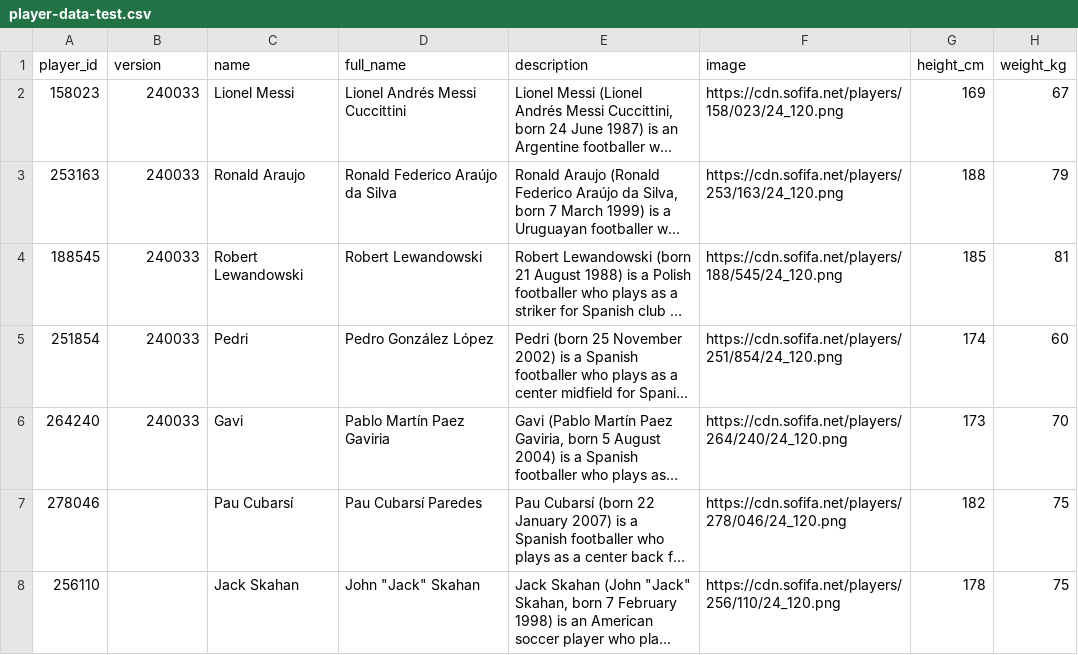
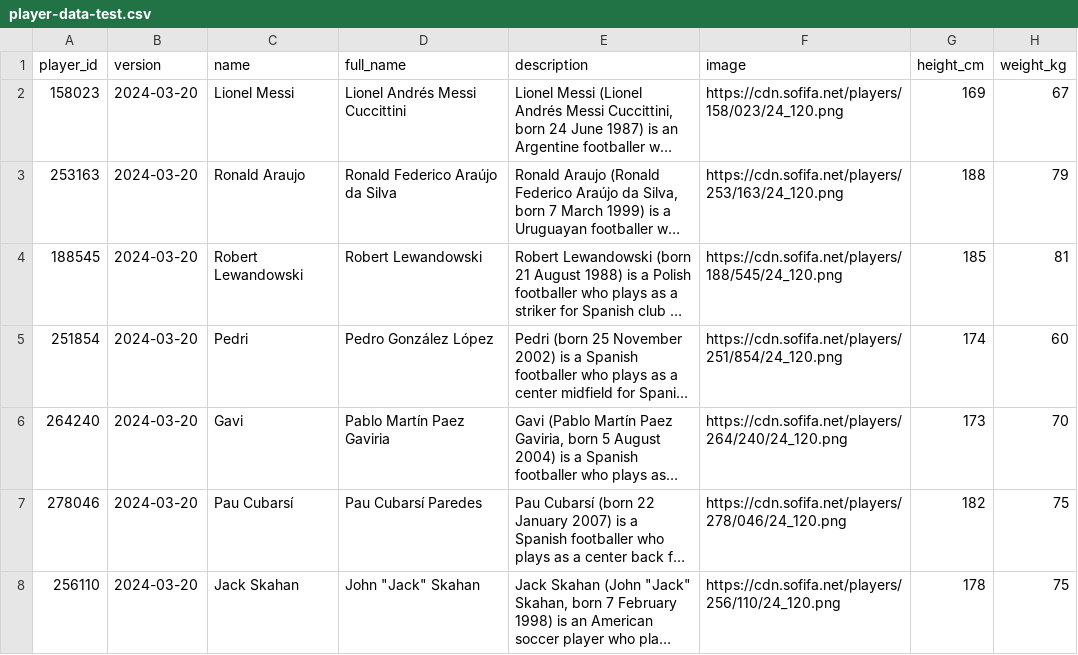
Before and after one commit to prashantghimire/sofifa-web-scraper, a CSV file: output/player-data-test.csv, drawn as a sheet; only a part is shown; long unchanged cells end in …; the diff names each change by its address in the sheet, - before the commit and + after, or states it on an @@ line.

Commit message:
added dated version

```diff
--- a/output/player-data-test.csv
+++ b/output/player-data-test.csv
-B2:B6 (version): 240033
+B2:B6 (version): 2024-03-20
-B7:B8 (version): (empty)
+B7:B8 (version): 2024-03-20
```
Also changed, not shown: 1 other file.
